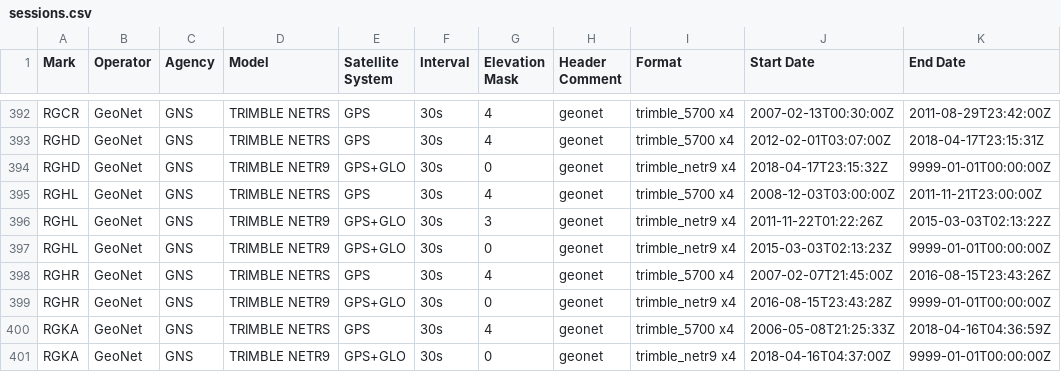
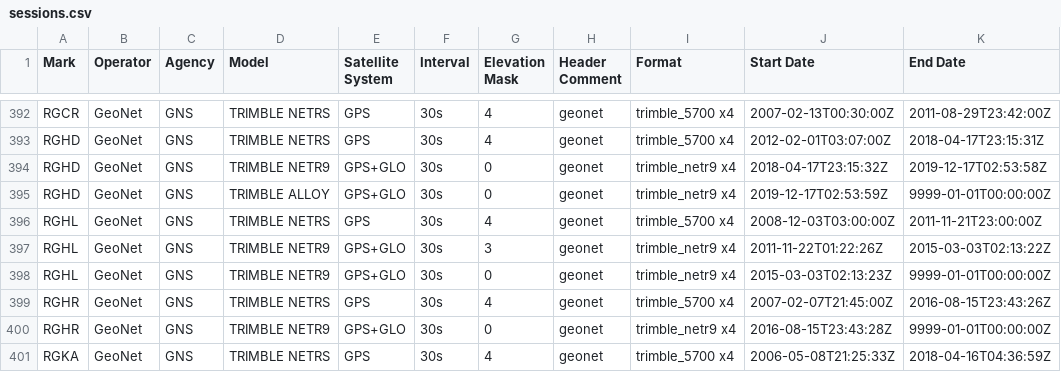
Before and after one commit to GeoNet/delta, a CSV file: install/sessions.csv, drawn as a sheet; only a part is shown, gaps mark what is left out; the shorter side is filled out with more unchanged rows.

Commit message:
RGHD NetR9 to Alloy swap

```diff
--- a/install/sessions.csv
+++ b/install/sessions.csv
@@ -393,3 +393,4 @@ RGCR,GeoNet,GNS,TRIMBLE NETRS,GPS,30s,4,geonet,trimble_5700 x4,2007-02-13T00:30:
 RGHD,GeoNet,GNS,TRIMBLE NETRS,GPS,30s,4,geonet,trimble_5700 x4,2012-02-01T03:07:00Z,2018-04-17T23:15:31Z
-RGHD,GeoNet,GNS,TRIMBLE NETR9,GPS+GLO,30s,0,geonet,trimble_netr9 x4,2018-04-17T23:15:32Z,9999-01-01T00:00:00Z
+RGHD,GeoNet,GNS,TRIMBLE NETR9,GPS+GLO,30s,0,geonet,trimble_netr9 x4,2018-04-17T23:15:32Z,2019-12-17T02:53:58Z
+RGHD,GeoNet,GNS,TRIMBLE ALLOY,GPS+GLO,30s,0,geonet,trimble_netr9 x4,2019-12-17T02:53:59Z,9999-01-01T00:00:00Z
 RGHL,GeoNet,GNS,TRIMBLE NETRS,GPS,30s,4,geonet,trimble_5700 x4,2008-12-03T03:00:00Z,2011-11-21T23:00:00Z
```
Also changed, not shown: install/firmware.csv, install/receivers.csv.
